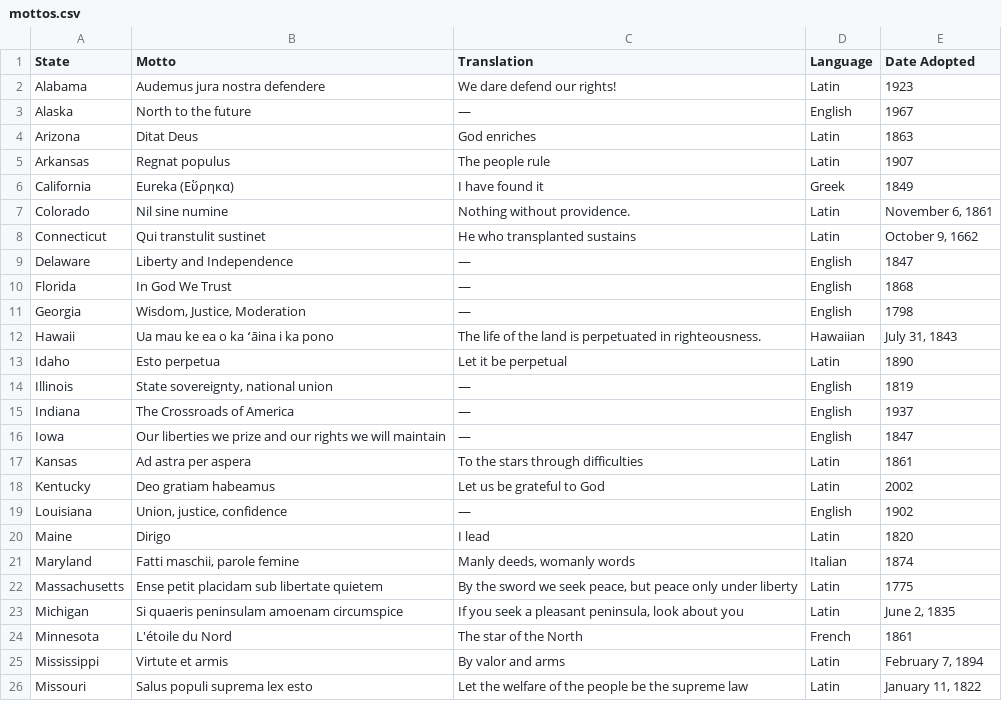
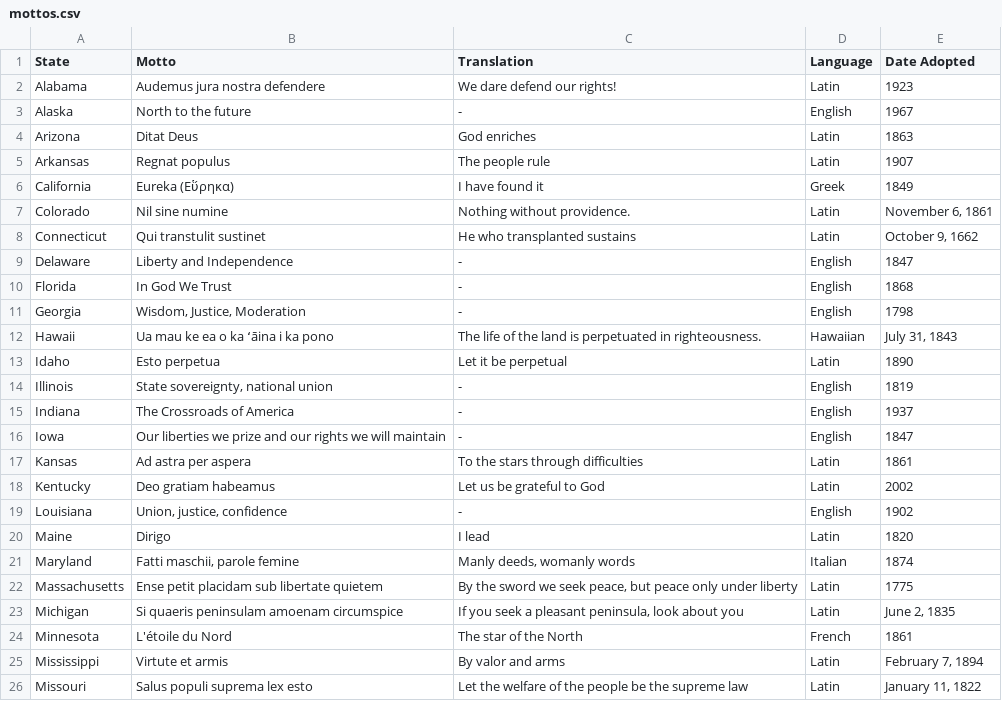
Before and after one commit to Calvin-Data-Science/data202, a CSV file: src/week2/mottos.csv, drawn as a sheet; only a part is shown; the diff covers the shown part only.

```diff
--- a/src/week2/mottos.csv
+++ b/src/week2/mottos.csv
@@ -2,3 +2,3 @@ State,Motto,Translation,Language,Date Adopted
 Alabama,Audemus jura nostra defendere,We dare defend our rights!,Latin,1923
-Alaska,North to the future,—,English,1967
+Alaska,North to the future,-,English,1967
 Arizona,Ditat Deus,God enriches,Latin,1863
@@ -8,13 +8,13 @@ Colorado,Nil sine numine,Nothing without providence.,Latin,"November 6, 1861"
 Connecticut,Qui transtulit sustinet,He who transplanted sustains,Latin,"October 9, 1662"
-Delaware,Liberty and Independence,—,English,1847
-Florida,In God We Trust,—,English,1868
-Georgia,"Wisdom, Justice, Moderation",—,English,1798
+Delaware,Liberty and Independence,-,English,1847
+Florida,In God We Trust,-,English,1868
+Georgia,"Wisdom, Justice, Moderation",-,English,1798
 Hawaii,Ua mau ke ea o ka ʻāina i ka pono,The life of the land is perpetuated in righteousness.,Hawaiian,"July 31, 1843"
 Idaho,Esto perpetua,Let it be perpetual,Latin,1890
-Illinois,"State sovereignty, national union",—,English,1819
-Indiana,The Crossroads of America,—,English,1937
-Iowa,Our liberties we prize and our rights we will maintain,—,English,1847
+Illinois,"State sovereignty, national union",-,English,1819
+Indiana,The Crossroads of America,-,English,1937
+Iowa,Our liberties we prize and our rights we will maintain,-,English,1847
 Kansas,Ad astra per aspera,To the stars through difficulties,Latin,1861
 Kentucky,Deo gratiam habeamus,Let us be grateful to God,Latin,2002
-Louisiana,"Union, justice, confidence",—,English,1902
+Louisiana,"Union, justice, confidence",-,English,1902
 Maine,Dirigo,I lead,Latin,1820
```
Also changed, not shown: 13 edited cells elsewhere in this file.
